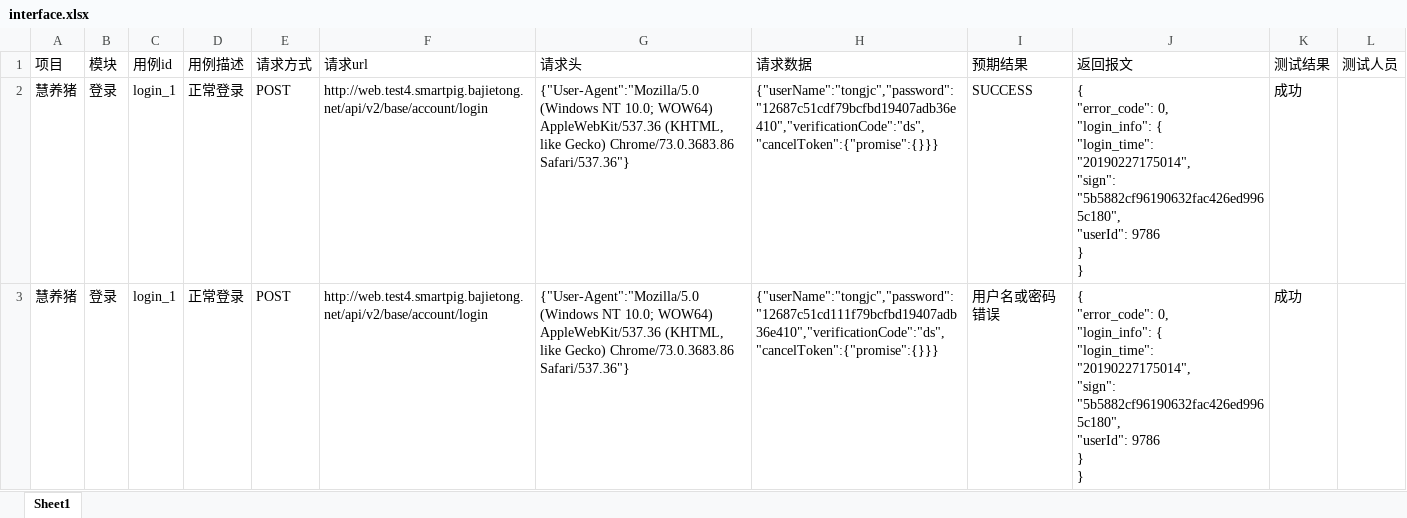
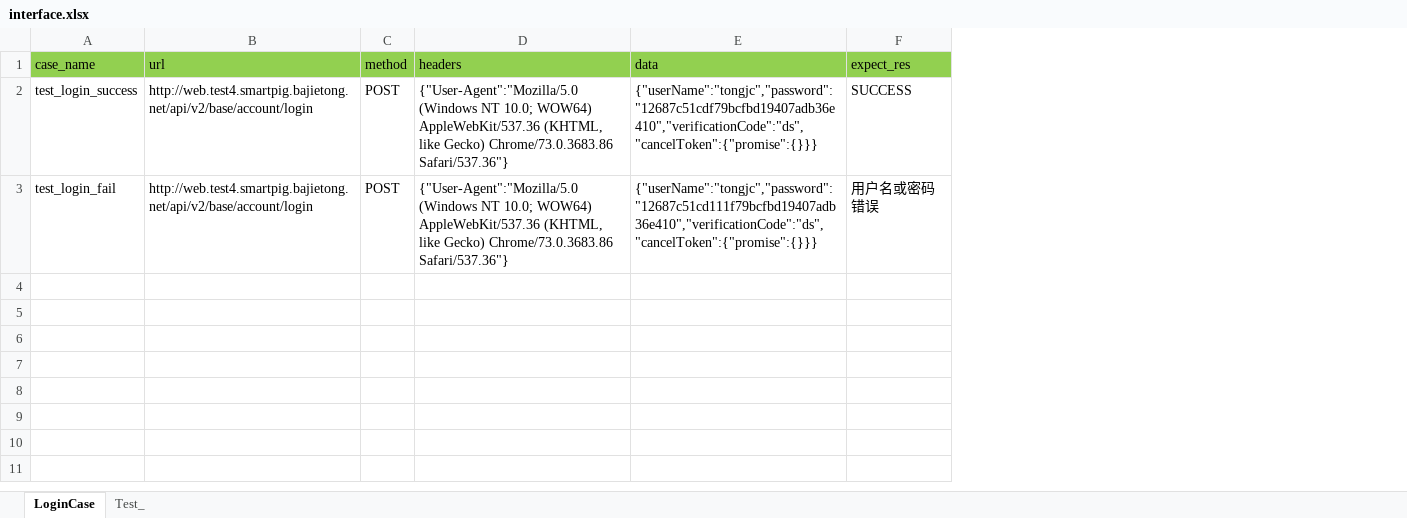
Before and after one commit to tongjc123/ApiTest, an Excel workbook: params/interface.xlsx, sheet LoginCase, drawn as a sheet; values as stored, in another font and other column widths than the file's, no borders; removed rows and columns are numbered as before the commit, all else as after; ↵ is a line break in a cell; the diff names each change by its address in the sheet, - before the commit and + after, or states it on an @@ line.

```diff
--- a/params/interface.xlsx (sheet LoginCase)
+++ b/params/interface.xlsx (sheet LoginCase)
-sheet tab: Sheet1
+sheet tab: LoginCase
+sheet tab: Test_
-column A, rows 2-3: 慧养猪 | 慧养猪
-column B, rows 2-3: 登录 | 登录
-column C, rows 2-3: login_1 | login_1
-column D, rows 2-3: 正常登录 | 正常登录
-column E, rows 2-3: POST | POST
+column A, rows 2-3: test_login_success | test_login_fail
+column C, rows 2-3: POST | POST
-column J, rows 2-3: { ↵ "error_code": 0, ↵ "login_info": { ↵ "login_time": "20190227175014", ↵ "sign": "5b5882cf96190632fac426ed9965c180", ↵ "userId": 9786 ↵ } ↵ } | { ↵ "error_code": 0, ↵ "login_info": { ↵ "login_time": "20190227175014", ↵ "sign": "5b5882cf96190632fac426ed9965c180", ↵ "userId": 9786 ↵ } ↵ }
-column K, rows 2-3: 成功 | 成功
-column L, empty
-row 1: 项目 | 模块 | 用例id | 用例描述 | 请求方式 | 请求url | 请求头 | 请求数据 | 预期结果 | 返回报文 | 测试结果 | 测试人员
+row 1: case_name | url | method | headers | data | expect_res
```
Also changed, not shown: 4 other files.
